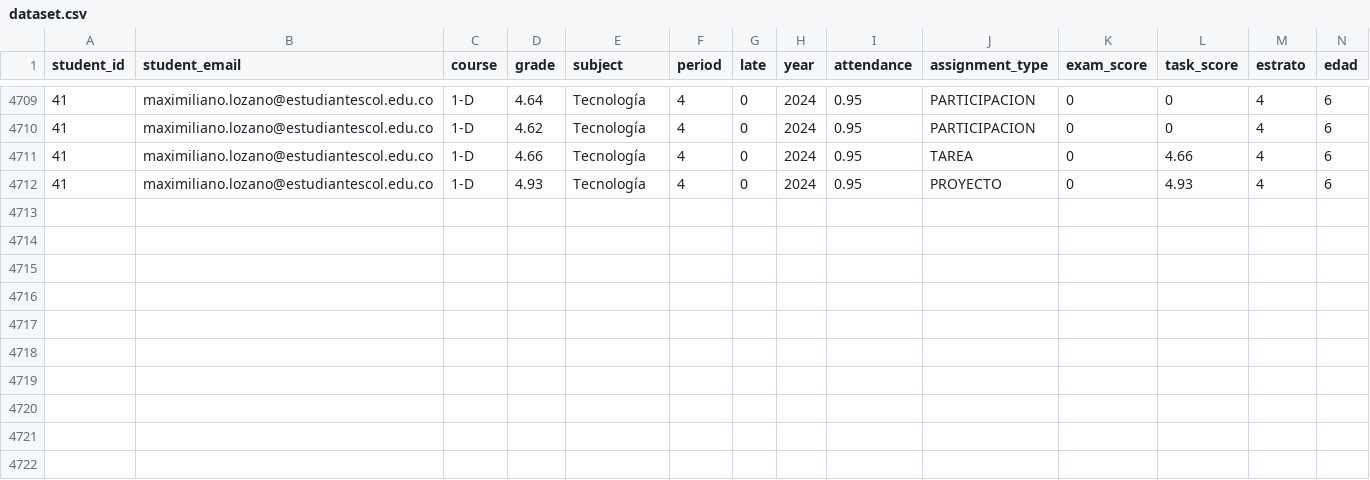
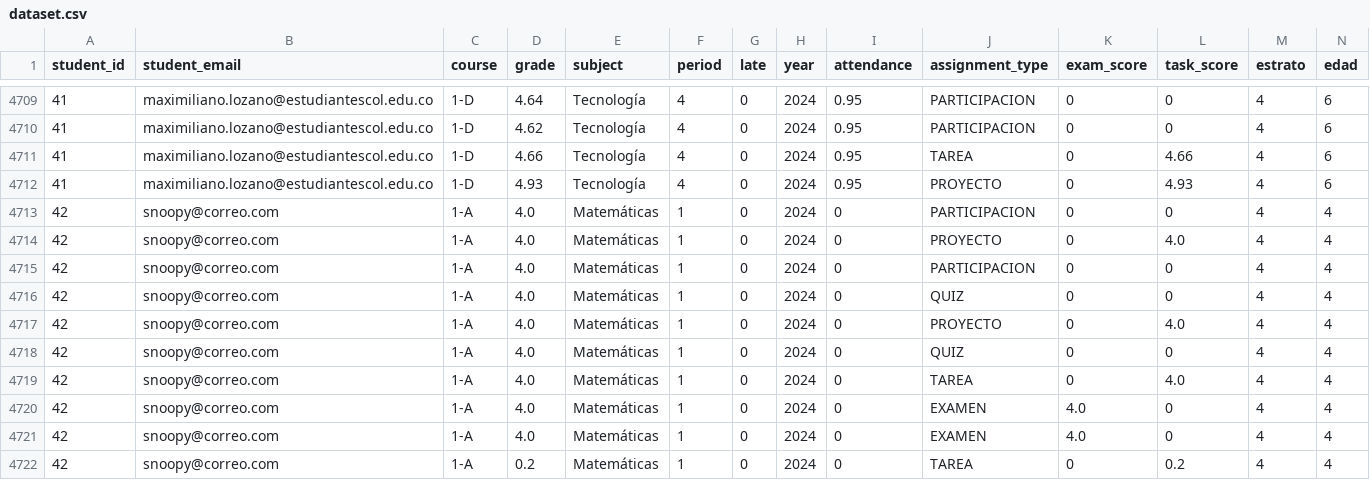
Before and after one commit to german700/academic_system, a CSV file: backend/analytics/ml_model/dataset.csv, drawn as a sheet; only a part is shown, gaps mark what is left out; the diff names each change by its address in the sheet, - before the commit and + after, or states it on an @@ line.

```diff
--- a/backend/analytics/ml_model/dataset.csv
+++ b/backend/analytics/ml_model/dataset.csv
+row 4713: 42 | snoopy@correo.com | 1-A | 4.0 | Matemáticas | 1 | 0 | 2024 | 0 | PARTICIPACION | 0 | 0 | 4 | 4
+row 4714: 42 | snoopy@correo.com | 1-A | 4.0 | Matemáticas | 1 | 0 | 2024 | 0 | PROYECTO | 0 | 4.0 | 4 | 4
+row 4715: 42 | snoopy@correo.com | 1-A | 4.0 | Matemáticas | 1 | 0 | 2024 | 0 | PARTICIPACION | 0 | 0 | 4 | 4
+row 4716: 42 | snoopy@correo.com | 1-A | 4.0 | Matemáticas | 1 | 0 | 2024 | 0 | QUIZ | 0 | 0 | 4 | 4
+row 4717: 42 | snoopy@correo.com | 1-A | 4.0 | Matemáticas | 1 | 0 | 2024 | 0 | PROYECTO | 0 | 4.0 | 4 | 4
+row 4718: 42 | snoopy@correo.com | 1-A | 4.0 | Matemáticas | 1 | 0 | 2024 | 0 | QUIZ | 0 | 0 | 4 | 4
+row 4719: 42 | snoopy@correo.com | 1-A | 4.0 | Matemáticas | 1 | 0 | 2024 | 0 | TAREA | 0 | 4.0 | 4 | 4
+row 4720: 42 | snoopy@correo.com | 1-A | 4.0 | Matemáticas | 1 | 0 | 2024 | 0 | EXAMEN | 4.0 | 0 | 4 | 4
+row 4721: 42 | snoopy@correo.com | 1-A | 4.0 | Matemáticas | 1 | 0 | 2024 | 0 | EXAMEN | 4.0 | 0 | 4 | 4
+row 4722: 42 | snoopy@correo.com | 1-A | 0.2 | Matemáticas | 1 | 0 | 2024 | 0 | TAREA | 0 | 0.2 | 4 | 4
```
Also changed, not shown: 36 other files.
